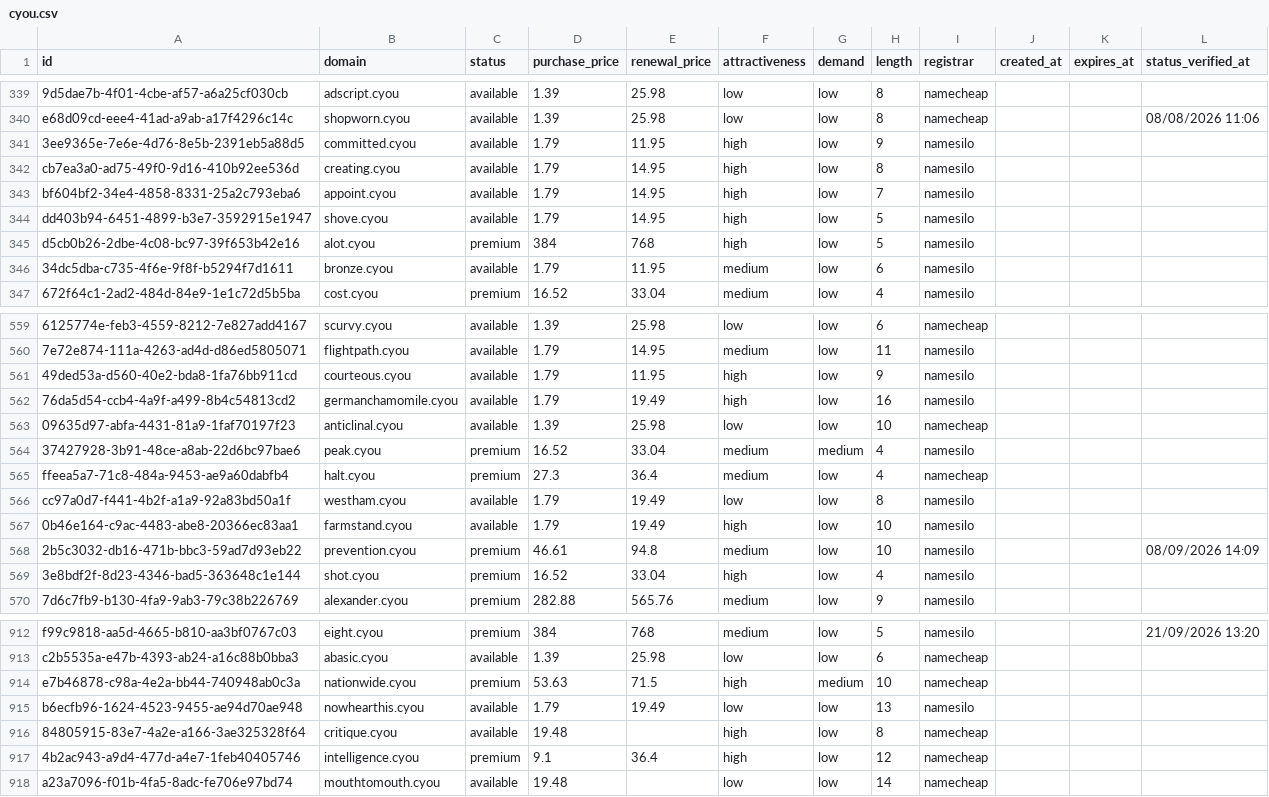
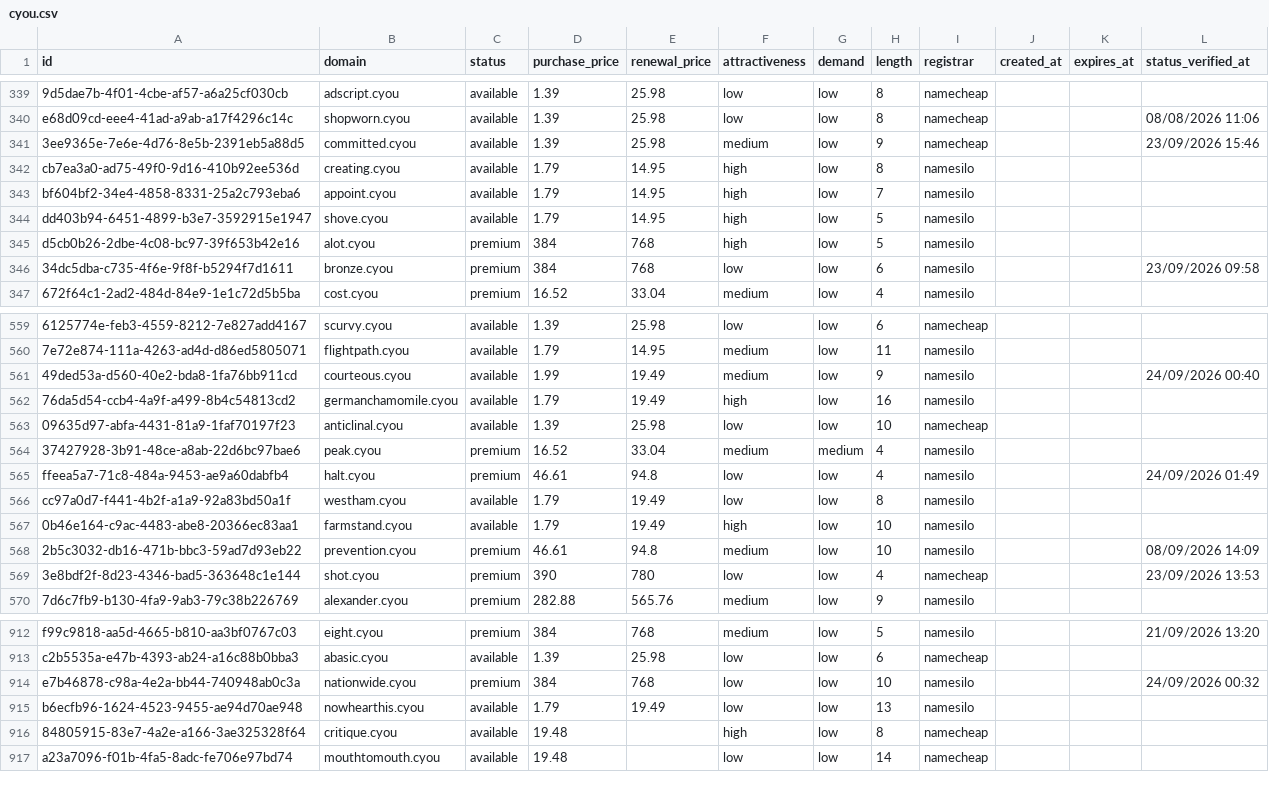
Before and after one commit to UniqueDomains/cyou-oneword-domains, a CSV file: cyou.csv, drawn as a sheet; only a part is shown, gaps mark what is left out; removed rows and columns are numbered as before the commit, all else as after; the diff covers the shown part only; the diff names each change by its address in the sheet, - before the commit and + after, or states it on an @@ line.

Commit message:
Domains update

```diff
--- a/cyou.csv
+++ b/cyou.csv
-D341 (purchase_price): 1.79
+D341 (purchase_price): 1.39
-E341 (renewal_price): 11.95
+E341 (renewal_price): 25.98
-F341 (attractiveness): high
+F341 (attractiveness): medium
-I341 (registrar): namesilo
+I341 (registrar): namecheap
-L341 (status_verified_at): (empty)
+L341 (status_verified_at): 23/09/2026 15:46
-C346 (status): available
+C346 (status): premium
-D346 (purchase_price): 1.79
+D346 (purchase_price): 384
-E346 (renewal_price): 11.95
+E346 (renewal_price): 768
-F346 (attractiveness): medium
+F346 (attractiveness): low
-L346 (status_verified_at): (empty)
+L346 (status_verified_at): 23/09/2026 09:58
-D561 (purchase_price): 1.79
+D561 (purchase_price): 1.99
-E561 (renewal_price): 11.95
+E561 (renewal_price): 19.49
-F561 (attractiveness): high
+F561 (attractiveness): medium
-L561 (status_verified_at): (empty)
+L561 (status_verified_at): 24/09/2026 00:40
-D565 (purchase_price): 27.3
+D565 (purchase_price): 46.61
-E565 (renewal_price): 36.4
+E565 (renewal_price): 94.8
-F565 (attractiveness): medium
+F565 (attractiveness): low
-I565 (registrar): namecheap
+I565 (registrar): namesilo
-L565 (status_verified_at): (empty)
+L565 (status_verified_at): 24/09/2026 01:49
-D569 (purchase_price): 16.52
+D569 (purchase_price): 390
-E569 (renewal_price): 33.04
+E569 (renewal_price): 780
-F569 (attractiveness): high
+F569 (attractiveness): low
-I569 (registrar): namesilo
+I569 (registrar): namecheap
-L569 (status_verified_at): (empty)
+L569 (status_verified_at): 23/09/2026 13:53
-D914 (purchase_price): 53.63
+D914 (purchase_price): 384
-E914 (renewal_price): 71.5
+E914 (renewal_price): 768
-F914 (attractiveness): high
+F914 (attractiveness): low
-G914 (demand): medium
+G914 (demand): low
-I914 (registrar): namecheap
+I914 (registrar): namesilo
-L914 (status_verified_at): (empty)
+L914 (status_verified_at): 24/09/2026 00:32
-row 917: 4b2ac943-a9d4-477d-a4e7-1feb40405746 | intelligence.cyou | premium | 9.1 | 36.4 | high | low | 12 | namecheap
```
Also changed, not shown: 1 added row and 104 edited cells elsewhere in this file, 4 other files.
